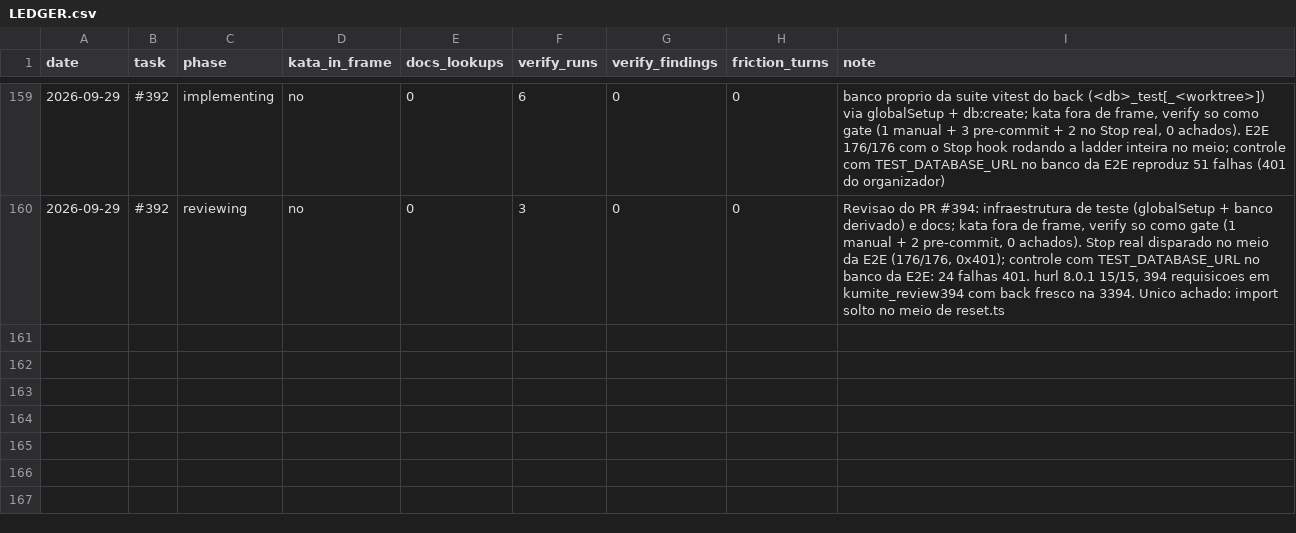
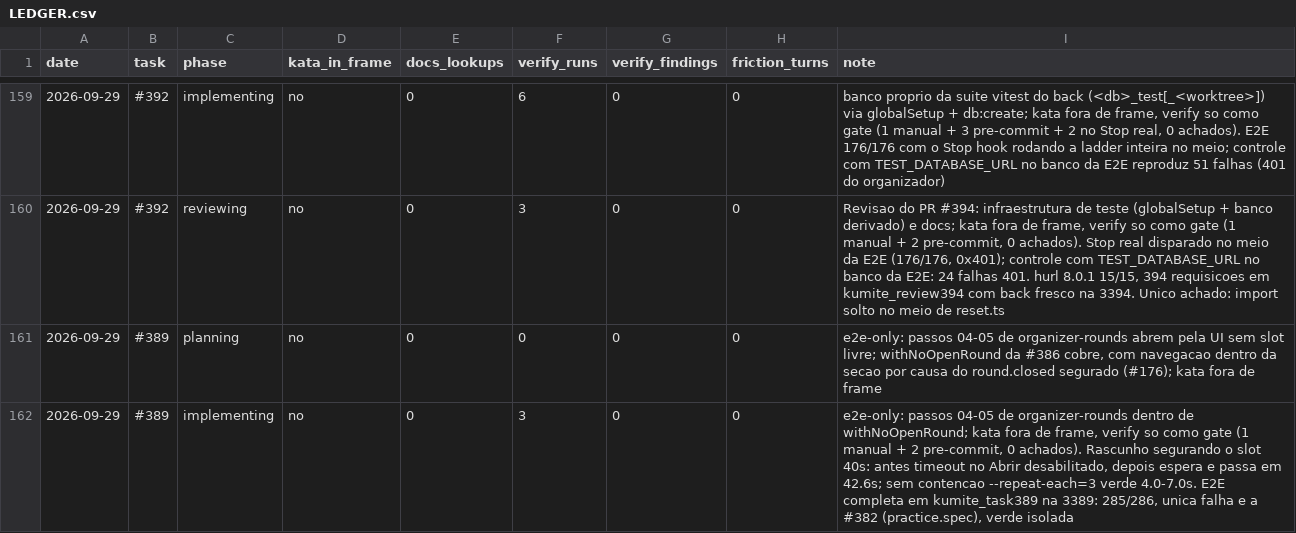
Before and after one commit to guicassol8/kumite, a CSV file: kata-feedback/LEDGER.csv, drawn as a sheet; only a part is shown, gaps mark what is left out.

```diff
--- a/kata-feedback/LEDGER.csv
+++ b/kata-feedback/LEDGER.csv
@@ -160 +160,3 @@ date,task,phase,kata_in_frame,docs_lookups,verify_runs,verify_findings,friction_
 2026-09-29,#392,reviewing,no,0,3,0,0,"Revisao do PR #394: infraestrutura de teste (globalSetup + banco derivado) e docs; kata fora de frame, verify so como gate (1 manual + 2 pre-commit, 0 achados). Stop real disparado no meio da E2E (176/176, 0x401); controle com TEST_DATABASE_URL no banco da E2E: 24 falhas 401. hurl 8.0.1 15/15, 394 requisicoes em kumite_review394 com back fresco na 3394. Unico achado: import solto no meio de reset.ts"
+2026-09-29,#389,planning,no,0,0,0,0,"e2e-only: passos 04-05 de organizer-rounds abrem pela UI sem slot livre; withNoOpenRound da #386 cobre, com navegacao dentro da secao por causa do round.closed segurado (#176); kata fora de frame"
+2026-09-29,#389,implementing,no,0,3,0,0,"e2e-only: passos 04-05 de organizer-rounds dentro de withNoOpenRound; kata fora de frame, verify so como gate (1 manual + 2 pre-commit, 0 achados). Rascunho segurando o slot 40s: antes timeout no Abrir desabilitado, depois espera e passa em 42.6s; sem contencao --repeat-each=3 verde 4.0-7.0s. E2E completa em kumite_task389 na 3389: 285/286, unica falha e a #382 (practice.spec), verde isolada"
```
